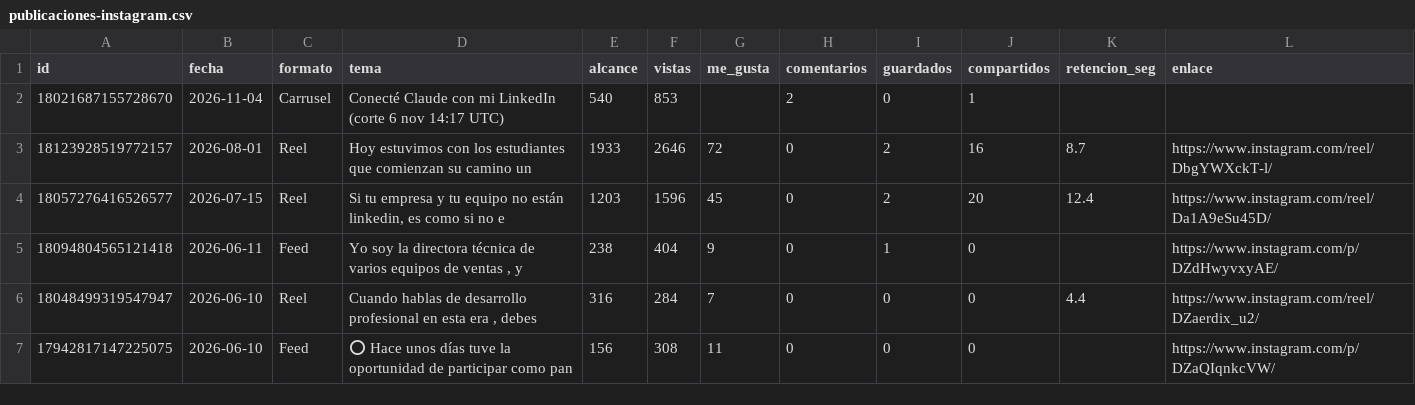
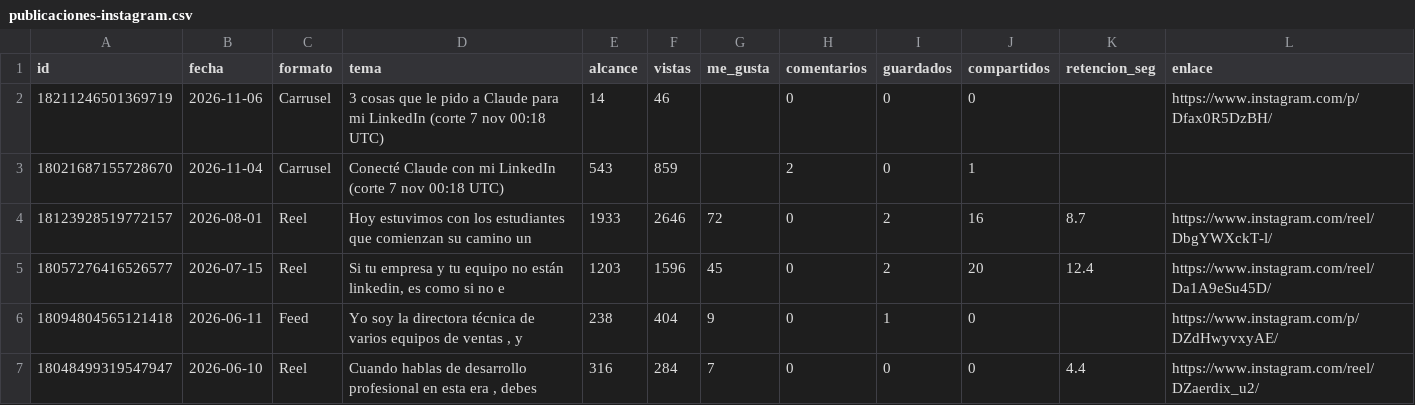
Before and after one commit to MentoraSandraCurvelo/Play-Sales-Revolution-AI, a CSV file: estrategia/instagram/tablero-isaia/publicaciones-instagram.csv, drawn as a sheet; only a part is shown; the shorter side is filled out with more unchanged rows.

```diff
--- a/estrategia/instagram/tablero-isaia/publicaciones-instagram.csv
+++ b/estrategia/instagram/tablero-isaia/publicaciones-instagram.csv
@@ -1,3 +1,4 @@
 id,fecha,formato,tema,alcance,vistas,me_gusta,comentarios,guardados,compartidos,retencion_seg,enlace
-18021687155728670,2026-11-04,Carrusel,Conecté Claude con mi LinkedIn (corte 6 nov 14:17 UTC),540,853,,2,0,1,,
+18211246501369719,2026-11-06,Carrusel,3 cosas que le pido a Claude para mi LinkedIn (corte 7 nov 00:18 UTC),14,46,,0,0,0,,https://www.instagram.com/p/Dfax0R5DzBH/
+18021687155728670,2026-11-04,Carrusel,Conecté Claude con mi LinkedIn (corte 7 nov 00:18 UTC),543,859,,2,0,1,,
 18123928519772157,2026-08-01,Reel,Hoy estuvimos con los estudiantes que comienzan su camino un,1933,2646,72,0,2,16,8.7,https://www.instagram.com/reel/DbgYWXckT-l/
```
